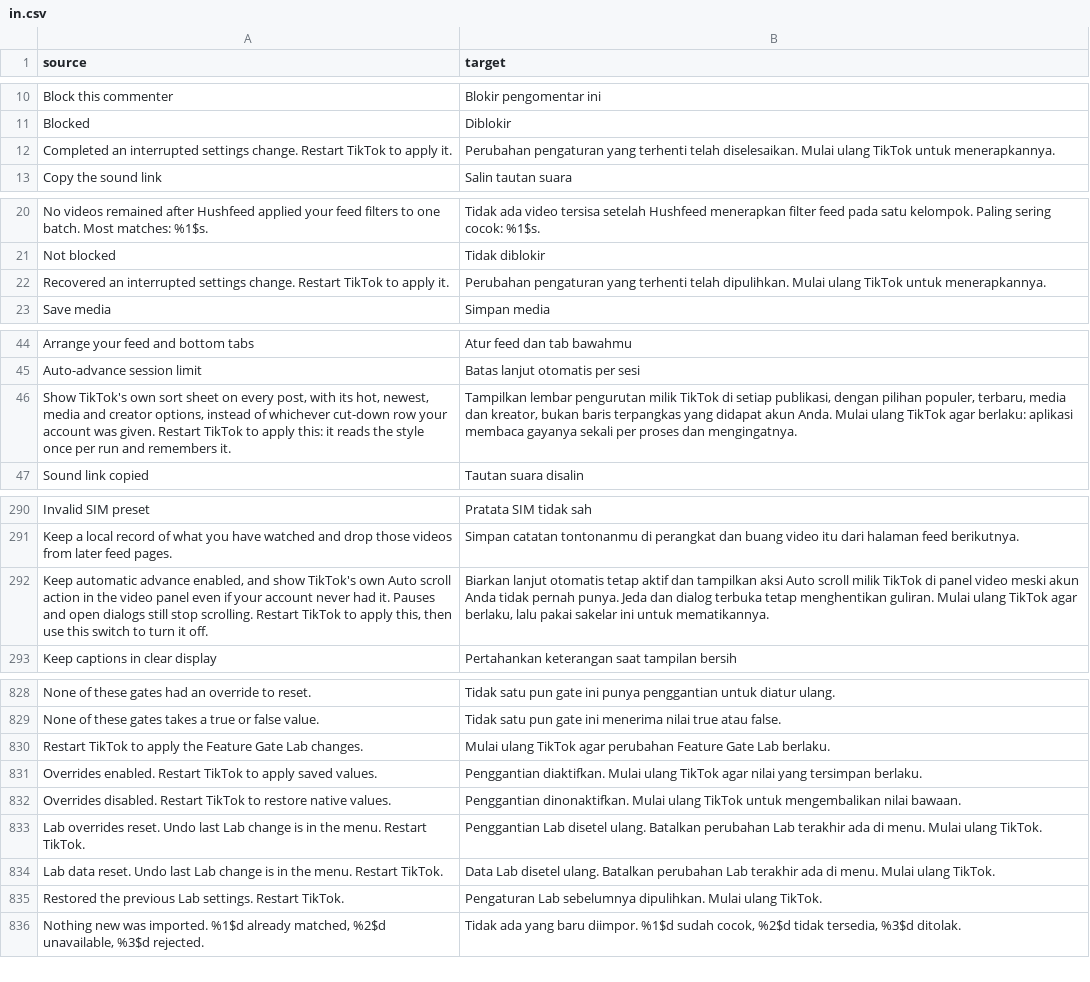
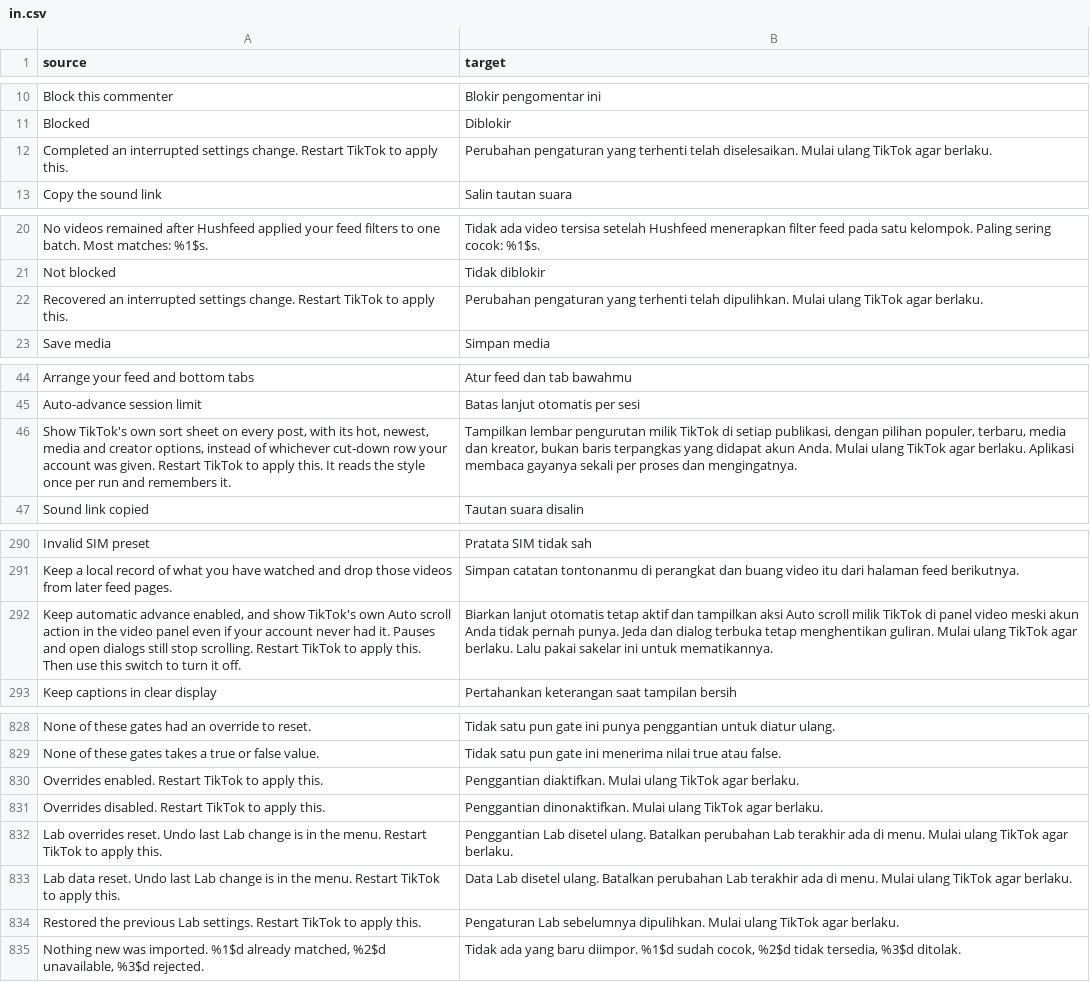
Before and after one commit to Dojz/hushfeed, a CSV file: extensions/tiktok/src/main/l10n/in.csv, drawn as a sheet; only a part is shown, gaps mark what is left out; the diff covers the shown part only.

Commit message:
fix(l10n): say the restart sentence one way, not nine
7a8aceb3 gave every restart-gated switch one sentence, and the toasts
and hand-written summaries around it went on saying the same thing eight
other ways, so one screen could show three phrasings of it and each was
a separate thing to translate. Everything that asks for a restart after
one change now says "Restart TikTok to apply this."; restoring,
resetting and undoing settings, where several move at once, says
"Restart TikTok to apply all changes." Two forms, no others.

Three summaries ran the sentence on into what came after it, with a
colon or a comma. The information stays and becomes its own sentence.

No translation was re-authored: the clause being replaced was the last
sentence in each string, so the translated text before it is untouched
and the canonical translated sentence goes after it.

FeatureGateLabActionsTest asserted the old wording of the Lab reset
toast. Its expected string changes because the message deliberately
changed, and that assertion is the only thing in it that moves.

```diff
--- a/extensions/tiktok/src/main/l10n/in.csv
+++ b/extensions/tiktok/src/main/l10n/in.csv
@@ -11,3 +11,3 @@ Block this commenter,Blokir pengomentar ini
 Blocked,Diblokir
-Completed an interrupted settings change. Restart TikTok to apply it.,Perubahan pengaturan yang terhenti telah diselesaikan. Mulai ulang TikTok untuk menerapkannya.
+Completed an interrupted settings change. Restart TikTok to apply this.,Perubahan pengaturan yang terhenti telah diselesaikan. Mulai ulang TikTok agar berlaku.
 Copy the sound link,Salin tautan suara
@@ -21,3 +21,3 @@ No videos remained after Hushfeed applied your feed filters to one batch. Most m
 Not blocked,Tidak diblokir
-Recovered an interrupted settings change. Restart TikTok to apply it.,Perubahan pengaturan yang terhenti telah dipulihkan. Mulai ulang TikTok untuk menerapkannya.
+Recovered an interrupted settings change. Restart TikTok to apply this.,Perubahan pengaturan yang terhenti telah dipulihkan. Mulai ulang TikTok agar berlaku.
 Save media,Simpan media
@@ -45,3 +45,3 @@ Arrange your feed and bottom tabs,Atur feed dan tab bawahmu
 Auto-advance session limit,Batas lanjut otomatis per sesi
-"Show TikTok's own sort sheet on every post, with its hot, newest, media and creator options, instead of whichever cut-down row your account was given. Restart TikTok to apply this: it reads the style once per run and remembers it.","Tampilkan lembar pengurutan milik TikTok di setiap publikasi, dengan pilihan populer, terbaru, media dan kreator, bukan baris terpangkas yang didapat akun Anda. Mulai ulang TikTok agar berlaku: aplikasi membaca gayanya sekali per proses dan mengingatnya."
+"Show TikTok's own sort sheet on every post, with its hot, newest, media and creator options, instead of whichever cut-down row your account was given. Restart TikTok to apply this. It reads the style once per run and remembers it.","Tampilkan lembar pengurutan milik TikTok di setiap publikasi, dengan pilihan populer, terbaru, media dan kreator, bukan baris terpangkas yang didapat akun Anda. Mulai ulang TikTok agar berlaku. Aplikasi membaca gayanya sekali per proses dan mengingatnya."
 Sound link copied,Tautan suara disalin
@@ -291,3 +291,3 @@ Invalid SIM preset,Pratata SIM tidak sah
 Keep a local record of what you have watched and drop those videos from later feed pages.,Simpan catatan tontonanmu di perangkat dan buang video itu dari halaman feed berikutnya.
-"Keep automatic advance enabled, and show TikTok's own Auto scroll action in the video panel even if your account never had it. Pauses and open dialogs still stop scrolling. Restart TikTok to apply this, then use this switch to turn it off.","Biarkan lanjut otomatis tetap aktif dan tampilkan aksi Auto scroll milik TikTok di panel video meski akun Anda tidak pernah punya. Jeda dan dialog terbuka tetap menghentikan guliran. Mulai ulang TikTok agar berlaku, lalu pakai sakelar ini untuk mematikannya."
+"Keep automatic advance enabled, and show TikTok's own Auto scroll action in the video panel even if your account never had it. Pauses and open dialogs still stop scrolling. Restart TikTok to apply this. Then use this switch to turn it off.","Biarkan lanjut otomatis tetap aktif dan tampilkan aksi Auto scroll milik TikTok di panel video meski akun Anda tidak pernah punya. Jeda dan dialog terbuka tetap menghentikan guliran. Mulai ulang TikTok agar berlaku. Lalu pakai sakelar ini untuk mematikannya."
 Keep captions in clear display,Pertahankan keterangan saat tampilan bersih
@@ -829,8 +829,7 @@ None of these gates had an override to reset.,Tidak satu pun gate ini punya peng
 None of these gates takes a true or false value.,Tidak satu pun gate ini menerima nilai true atau false.
-Restart TikTok to apply the Feature Gate Lab changes.,Mulai ulang TikTok agar perubahan Feature Gate Lab berlaku.
-Overrides enabled. Restart TikTok to apply saved values.,Penggantian diaktifkan. Mulai ulang TikTok agar nilai yang tersimpan berlaku.
-Overrides disabled. Restart TikTok to restore native values.,Penggantian dinonaktifkan. Mulai ulang TikTok untuk mengembalikan nilai bawaan.
-Lab overrides reset. Undo last Lab change is in the menu. Restart TikTok.,Penggantian Lab disetel ulang. Batalkan perubahan Lab terakhir ada di menu. Mulai ulang TikTok.
-Lab data reset. Undo last Lab change is in the menu. Restart TikTok.,Data Lab disetel ulang. Batalkan perubahan Lab terakhir ada di menu. Mulai ulang TikTok.
-Restored the previous Lab settings. Restart TikTok.,Pengaturan Lab sebelumnya dipulihkan. Mulai ulang TikTok.
+Overrides enabled. Restart TikTok to apply this.,Penggantian diaktifkan. Mulai ulang TikTok agar berlaku.
+Overrides disabled. Restart TikTok to apply this.,Penggantian dinonaktifkan. Mulai ulang TikTok agar berlaku.
+Lab overrides reset. Undo last Lab change is in the menu. Restart TikTok to apply this.,Penggantian Lab disetel ulang. Batalkan perubahan Lab terakhir ada di menu. Mulai ulang TikTok agar berlaku.
+Lab data reset. Undo last Lab change is in the menu. Restart TikTok to apply this.,Data Lab disetel ulang. Batalkan perubahan Lab terakhir ada di menu. Mulai ulang TikTok agar berlaku.
+Restored the previous Lab settings. Restart TikTok to apply this.,Pengaturan Lab sebelumnya dipulihkan. Mulai ulang TikTok agar berlaku.
 "Nothing new was imported. %1$d already matched, %2$d unavailable, %3$d rejected.","Tidak ada yang baru diimpor. %1$d sudah cocok, %2$d tidak tersedia, %3$d ditolak."
```
Also changed, not shown: 5 edited cells elsewhere in this file, extensions/tiktok/src/main/l10n/de.tsv, extensions/tiktok/src/main/l10n/en.csv, 12 other files.
